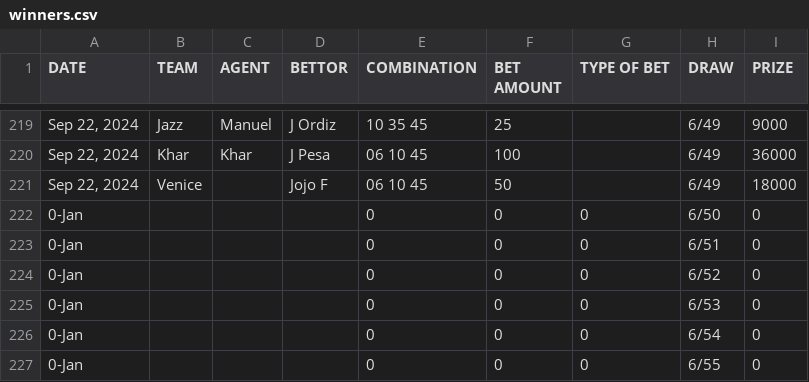
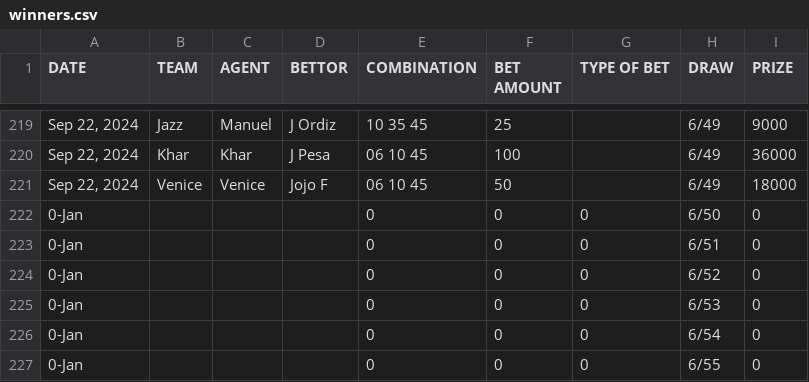
Before and after one commit to David-Monreal/lrsphilippinesofficial, a CSV file: winners.csv, drawn as a sheet; only a part is shown, gaps mark what is left out.

Commit message:
Update winners.csv

```diff
--- a/winners.csv
+++ b/winners.csv
@@ -220,3 +220,3 @@
 "Sep 22, 2024",Khar,Khar,J Pesa ,06 10 45,100,, 6/49,36000
-"Sep 22, 2024",Venice,,Jojo F,06 10 45,50,, 6/49,18000
+"Sep 22, 2024",Venice,Venice,Jojo F,06 10 45,50,, 6/49,18000
 0-Jan,,,,0,0,0, 6/50,0
```
